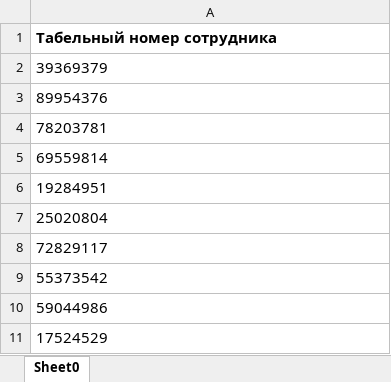
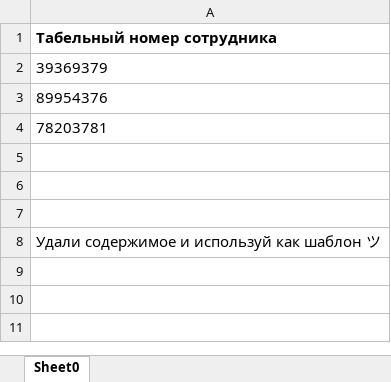
Before and after one commit to H0JLuk/admin-prod, an Excel workbook: public/templates/user-delete.xlsx, sheet Sheet0, drawn as a sheet; values as stored, in another font and other column widths than the file's, no borders; the diff names each change by its address in the sheet, - before the commit and + after, or states it on an @@ line.

Commit message:
WDZO-1321: changed templates for uploading/deleting users

```diff
--- a/public/templates/user-delete.xlsx (sheet Sheet0)
+++ b/public/templates/user-delete.xlsx (sheet Sheet0)
-A5: 69559814
+A5: (empty)
-A6: 19284951
+A6: (empty)
-A7: 25020804
+A7: (empty)
-A8: 72829117
+A8: Удали содержимое и используй как шаблон ツ
-row 9: 55373542
-row 10: 59044986
-row 11: 17524529
```
Also changed, not shown: public/templates/user-upload.xlsx.
